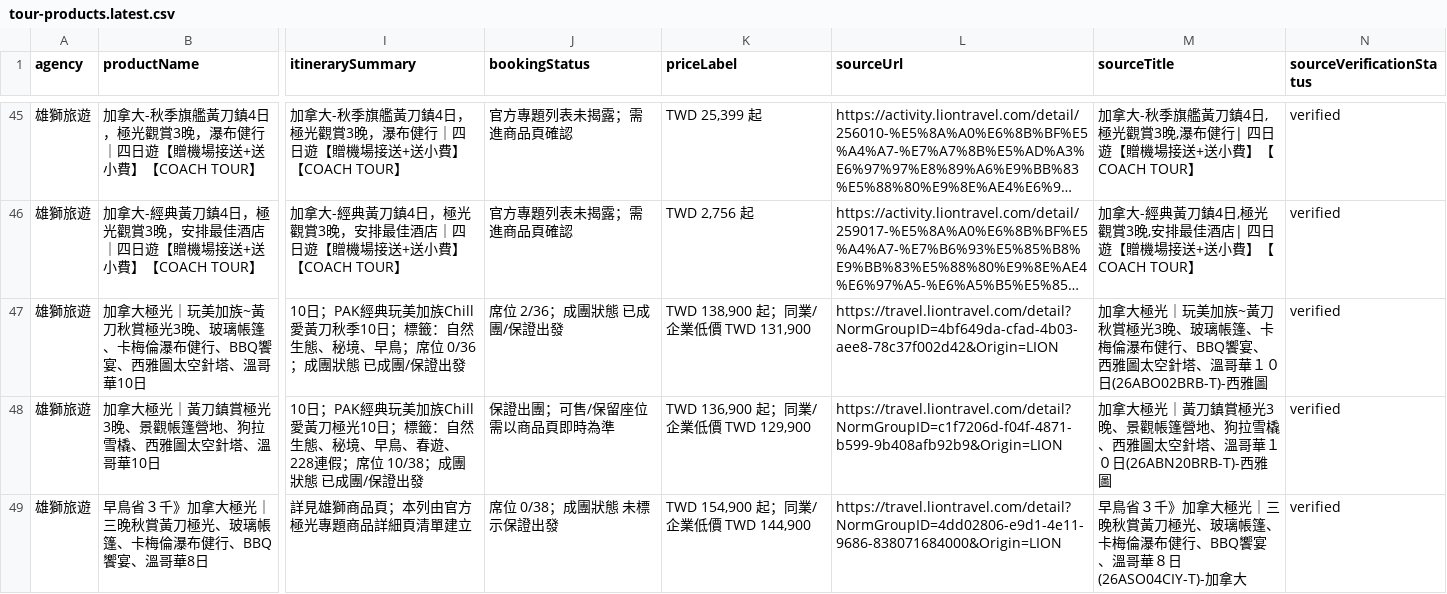
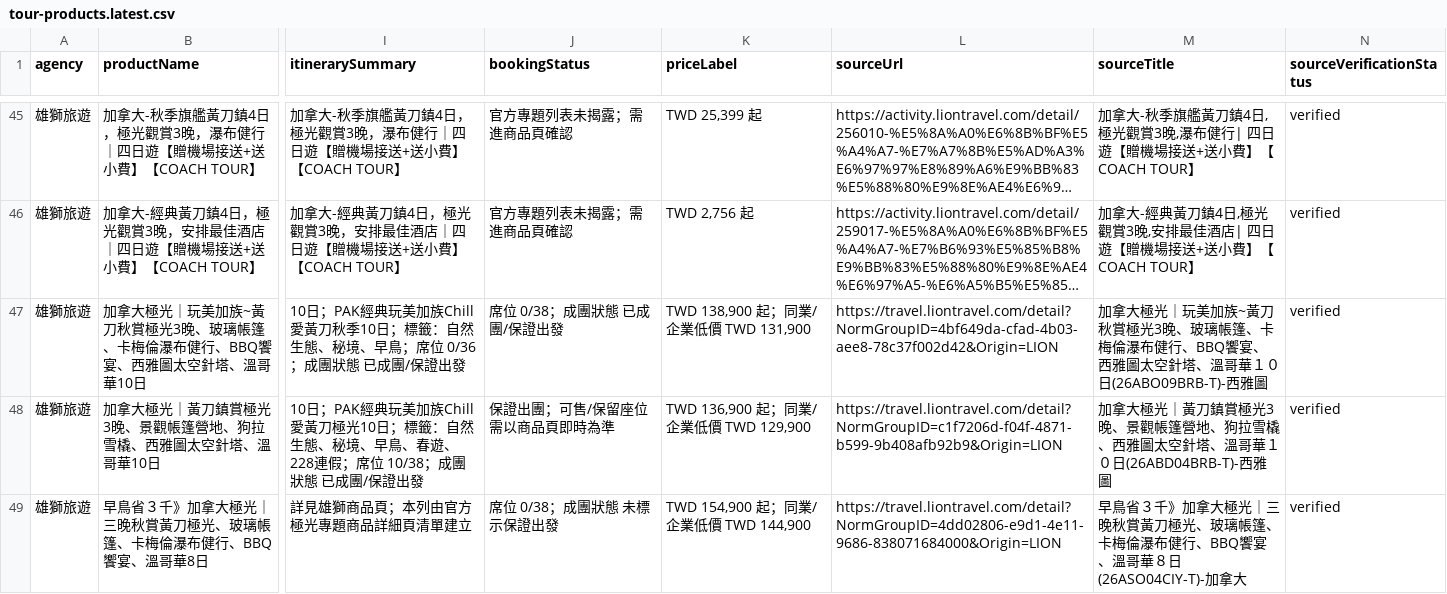
Before and after one commit to waitlose1205-art/yellowknife-aurora-2027, a CSV file: public/data/tour-products.latest.csv, drawn as a sheet; only a part is shown, gaps mark what is left out; long unchanged cells end in …; the diff covers the shown part only; the diff names each change by its address in the sheet, - before the commit and + after, or states it on an @@ line.

```diff
--- a/public/data/tour-products.latest.csv
+++ b/public/data/tour-products.latest.csv
-J47 (bookingStatus): 席位 2/36；成團狀態 已成團/保證出發
+J47 (bookingStatus): 席位 0/38；成團狀態 已成團/保證出發
-M47 (sourceTitle): …華１０日(26ABO02BRB-T)-西雅圖
+M47 (sourceTitle): …華１０日(26ABO09BRB-T)-西雅圖
-M48 (sourceTitle): …華１０日(26ABN20BRB-T)-西雅圖
+M48 (sourceTitle): …華１０日(26ABD04BRB-T)-西雅圖
```
Also changed, not shown: 7 edited cells elsewhere in this file, 5 other files.
